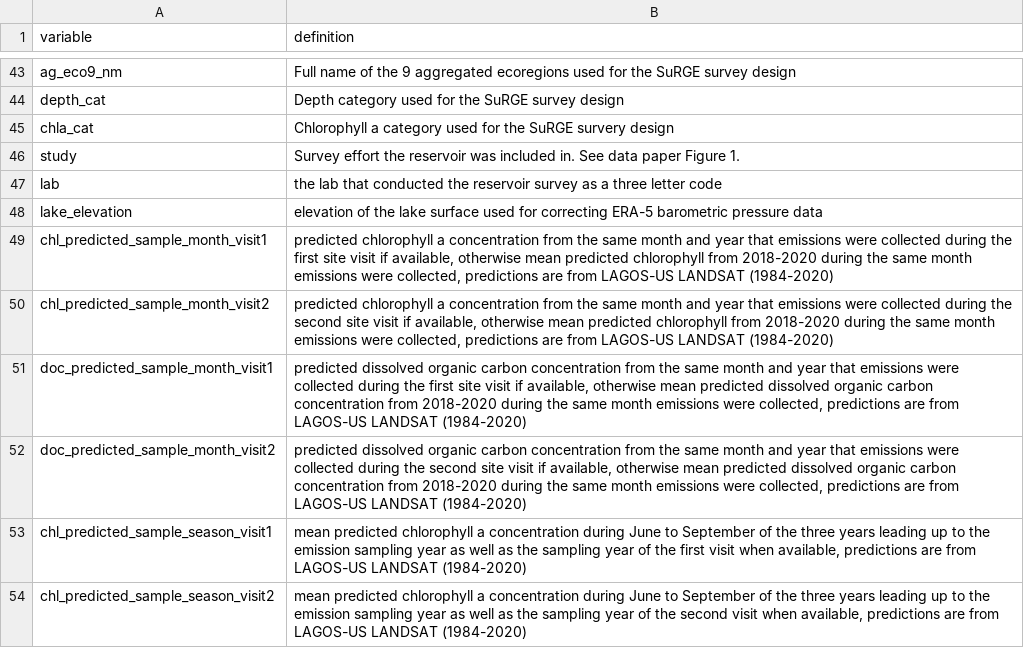
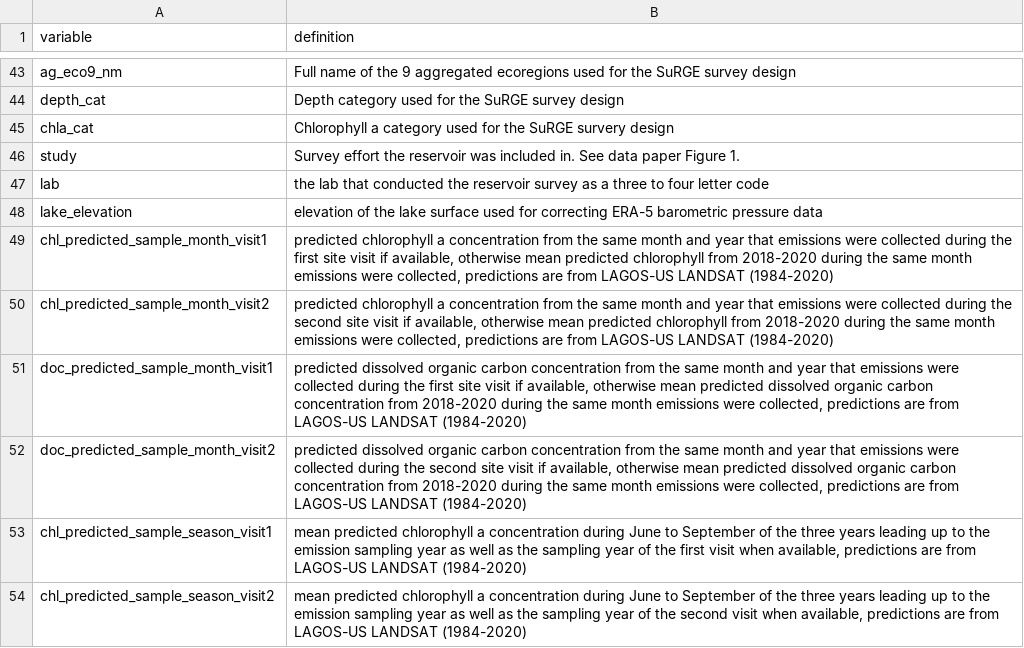
Before and after one commit to jbeaulie/surge, a CSV file: communications/manuscript/data_paper/8_lake_scale_dictionary.csv, drawn as a sheet; only a part is shown, gaps mark what is left out.

```diff
--- a/communications/manuscript/data_paper/8_lake_scale_dictionary.csv
+++ b/communications/manuscript/data_paper/8_lake_scale_dictionary.csv
@@ -46,3 +46,3 @@
 "study","Survey effort the reservoir was included in. See data paper Figure 1."
-"lab","the lab that conducted the reservoir survey as a three letter code"
+"lab","the lab that conducted the reservoir survey as a three to four letter code"
 "lake_elevation","elevation of the lake surface used for correcting ERA-5 barometric pressure data"
```
Also changed, not shown: 1 other file.
